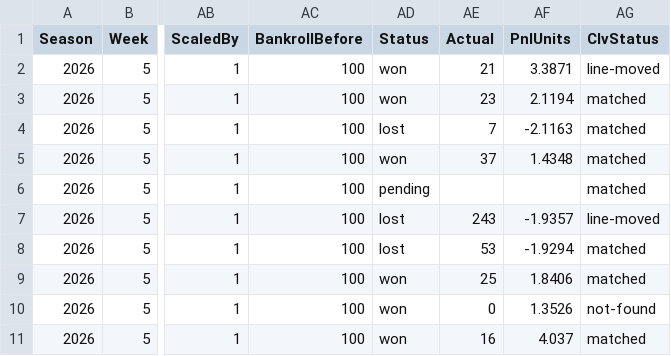
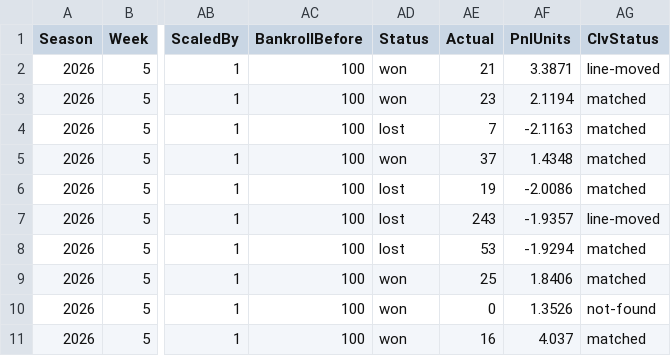
Before and after one commit to pmammino/NFLProjectionsCheck, a CSV file: data/bets/budget/2026/week-05.csv, drawn as a sheet; only a part is shown, gaps mark what is left out; the diff names each change by its address in the sheet, - before the commit and + after, or states it on an @@ line.

```diff
--- a/data/bets/budget/2026/week-05.csv
+++ b/data/bets/budget/2026/week-05.csv
-AD6 (Status): pending
+AD6 (Status): lost
-AE6 (Actual): (empty)
+AE6 (Actual): 19
-AF6 (PnlUnits): (empty)
+AF6 (PnlUnits): -2.0086
```
Also changed, not shown: data/actuals/2026/week-05.csv, data/bets/disciplined/2026/week-05.csv, 6 other files.
